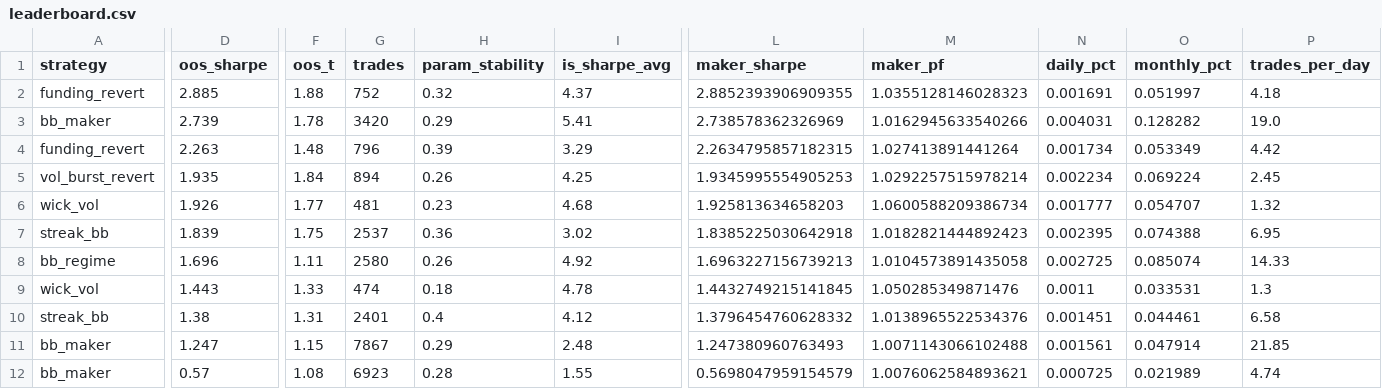
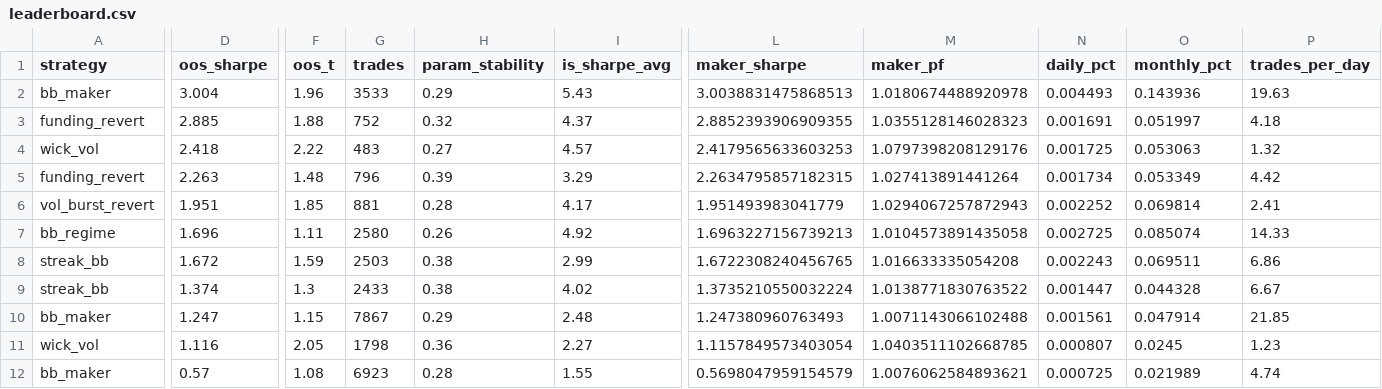
Before and after one commit to davletovaalmira11-creator/scalp-lab-pro, a CSV file: engines/scalp/reports/leaderboard.csv, drawn as a sheet; only a part is shown, gaps mark what is left out; removed rows and columns are numbered as before the commit, all else as after; rows hold the shown columns only; the diff covers the shown part only; the diff names each change by its address in the sheet, - before the commit and + after, or states it on an @@ line.

```diff
--- a/engines/scalp/reports/leaderboard.csv
+++ b/engines/scalp/reports/leaderboard.csv
+row 2: bb_maker | 3.004 | 1.96 | 3533 | 0.29 | 5.43 | 3.0038831475868513 | 1.0180674488920978 | 0.004493 | 0.143936 | 19.63
-row 3: bb_maker | 2.739 | 1.78 | 3420 | 0.29 | 5.41 | 2.738578362326969 | 1.0162945633540266 | 0.004031 | 0.128282 | 19.0
+row 4: wick_vol | 2.418 | 2.22 | 483 | 0.27 | 4.57 | 2.4179565633603253 | 1.0797398208129176 | 0.001725 | 0.053063 | 1.32
-D6 (oos_sharpe): 1.935
+D6 (oos_sharpe): 1.951
-F6 (oos_t): 1.84
+F6 (oos_t): 1.85
-G6 (trades): 894
+G6 (trades): 881
-H6 (param_stability): 0.26
+H6 (param_stability): 0.28
-I6 (is_sharpe_avg): 4.25
+I6 (is_sharpe_avg): 4.17
-L6 (maker_sharpe): 1.9345995554905253
+L6 (maker_sharpe): 1.951493983041779
-M6 (maker_pf): 1.0292257515978214
+M6 (maker_pf): 1.0294067257872943
-N6 (daily_pct): 0.002234
+N6 (daily_pct): 0.002252
-O6 (monthly_pct): 0.069224
+O6 (monthly_pct): 0.069814
-P6 (trades_per_day): 2.45
+P6 (trades_per_day): 2.41
-row 6: wick_vol | 1.926 | 1.77 | 481 | 0.23 | 4.68 | 1.925813634658203 | 1.0600588209386734 | 0.001777 | 0.054707 | 1.32
-row 7: streak_bb | 1.839 | 1.75 | 2537 | 0.36 | 3.02 | 1.8385225030642918 | 1.0182821444892423 | 0.002395 | 0.074388 | 6.95
-row 9: wick_vol | 1.443 | 1.33 | 474 | 0.18 | 4.78 | 1.4432749215141845 | 1.050285349871476 | 0.0011 | 0.033531 | 1.3
+row 8: streak_bb | 1.672 | 1.59 | 2503 | 0.38 | 2.99 | 1.6722308240456765 | 1.016633335054208 | 0.002243 | 0.069511 | 6.86
-D9 (oos_sharpe): 1.38
+D9 (oos_sharpe): 1.374
-F9 (oos_t): 1.31
+F9 (oos_t): 1.3
-G9 (trades): 2401
+G9 (trades): 2433
-H9 (param_stability): 0.4
+H9 (param_stability): 0.38
-I9 (is_sharpe_avg): 4.12
+I9 (is_sharpe_avg): 4.02
-L9 (maker_sharpe): 1.3796454760628332
+L9 (maker_sharpe): 1.3735210550032224
-M9 (maker_pf): 1.0138965522534376
+M9 (maker_pf): 1.0138771830763522
-N9 (daily_pct): 0.001451
+N9 (daily_pct): 0.001447
-O9 (monthly_pct): 0.044461
+O9 (monthly_pct): 0.044328
-P9 (trades_per_day): 6.58
+P9 (trades_per_day): 6.67
+row 11: wick_vol | 1.116 | 2.05 | 1798 | 0.36 | 2.27 | 1.1157849573403054 | 1.0403511102668785 | 0.000807 | 0.0245 | 1.23
```
Also changed, not shown: 2 edited cells elsewhere in this file, engines/scalp/reports/archive.csv, 4 other files.
